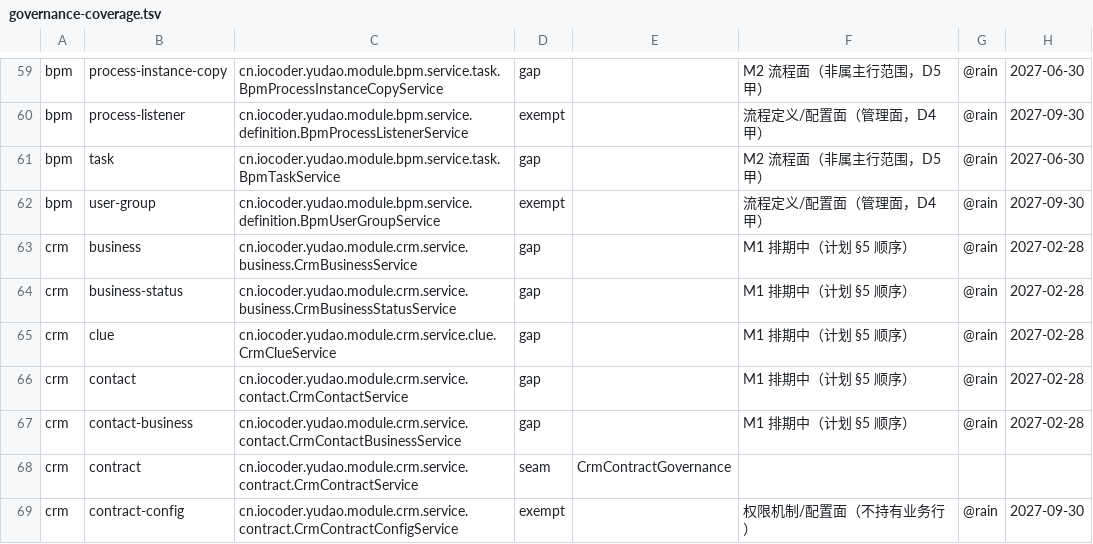
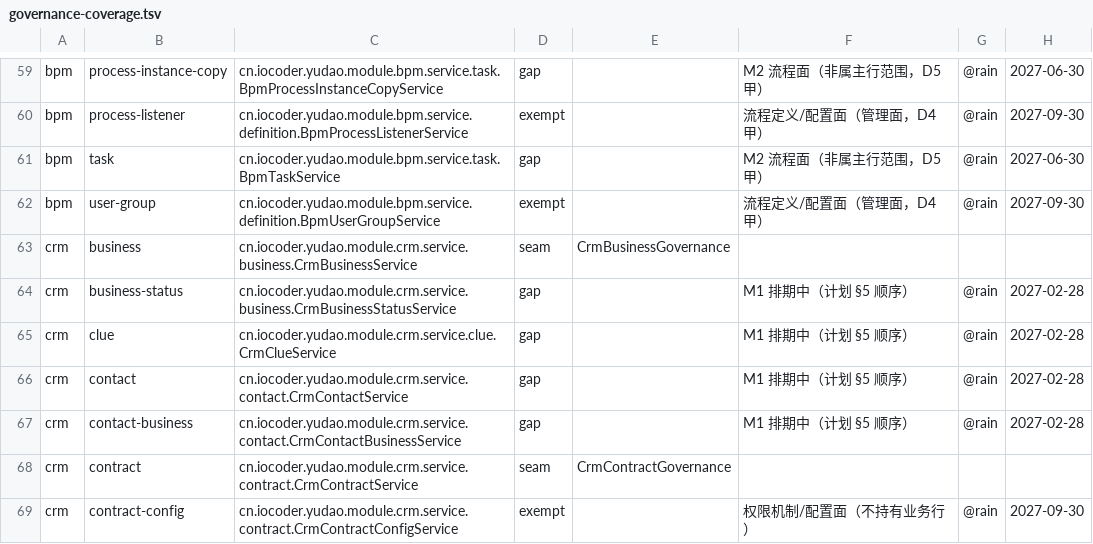
Before and after one commit to rain6fish/KeelBase-Vue-Pro, a TSV file: conformance/governance-coverage.tsv, drawn as a sheet; only a part is shown, gaps mark what is left out.

Commit message:
feat(crm): 商机接入治理切面与工具面 — govern CRM business through a seam and a tool face
商机（CrmBusinessService）接入治理：分页无场景时补「我负责的」；按 id 读按 crm_permission 判，并照抄模块自己的
公海（无权限行）与孤儿（有行无负责人）例外；创建从调用方盖属主；写（更新 / 跟进 / 阶段流转 / 删除 / 转移）
只认负责人。阶段流转按它自己的语义处理：updateBusinessStatus 只写 statusId / endStatus，不是整行更新，仍要求
负责人。工具面为一个读（R1，scope=owner|involved）与一个写（R3，名称 / 客户 / 状态组必填，结果带 id），路由从
用户文字里读出三个必填项，避免引擎在批准前以 invalid_arguments 拒掉提议。账本 crm business 由 gap 改为 seam，
工具面登记进 GovernedToolFaces，新增 CrmBusinessGovernanceTest 七条。

Business (CrmBusinessService) is brought under governance: a page with no scene is filled with "mine"; a read
by id is answered from crm_permission, copying the module's own public-sea (no permission rows) and orphaned
(rows without an owner) exceptions; a create is stamped with the caller; writes (update, follow-up, stage
transition, delete, transfer) require the owner. The stage transition is governed by its own meaning:
updateBusinessStatus writes only statusId / endStatus rather than the whole row, and it is still owner-only.
The tool face is one read (R1, scope=owner|involved) and one write (R3, name / customer / status group
required, result carries an id); the route reads those three required arguments out of the caller's text so
the engine does not refuse the proposal with invalid_arguments before a person is asked. The ledger moves
crm business from gap to seam, the tool face is declared in GovernedToolFaces, and CrmBusinessGovernanceTest
adds seven cases.

```diff
--- a/conformance/governance-coverage.tsv
+++ b/conformance/governance-coverage.tsv
@@ -62,3 +62,3 @@ bpm	task	cn.iocoder.yudao.module.bpm.service.task.BpmTaskService	gap		M2 流程
 bpm	user-group	cn.iocoder.yudao.module.bpm.service.definition.BpmUserGroupService	exempt		流程定义/配置面（管理面，D4 甲）	@rain	2027-09-30
-crm	business	cn.iocoder.yudao.module.crm.service.business.CrmBusinessService	gap		M1 排期中（计划 §5 顺序）	@rain	2027-02-28
+crm	business	cn.iocoder.yudao.module.crm.service.business.CrmBusinessService	seam	CrmBusinessGovernance			
 crm	business-status	cn.iocoder.yudao.module.crm.service.business.CrmBusinessStatusService	gap		M1 排期中（计划 §5 顺序）	@rain	2027-02-28
```
Also changed, not shown: 4 other files.
